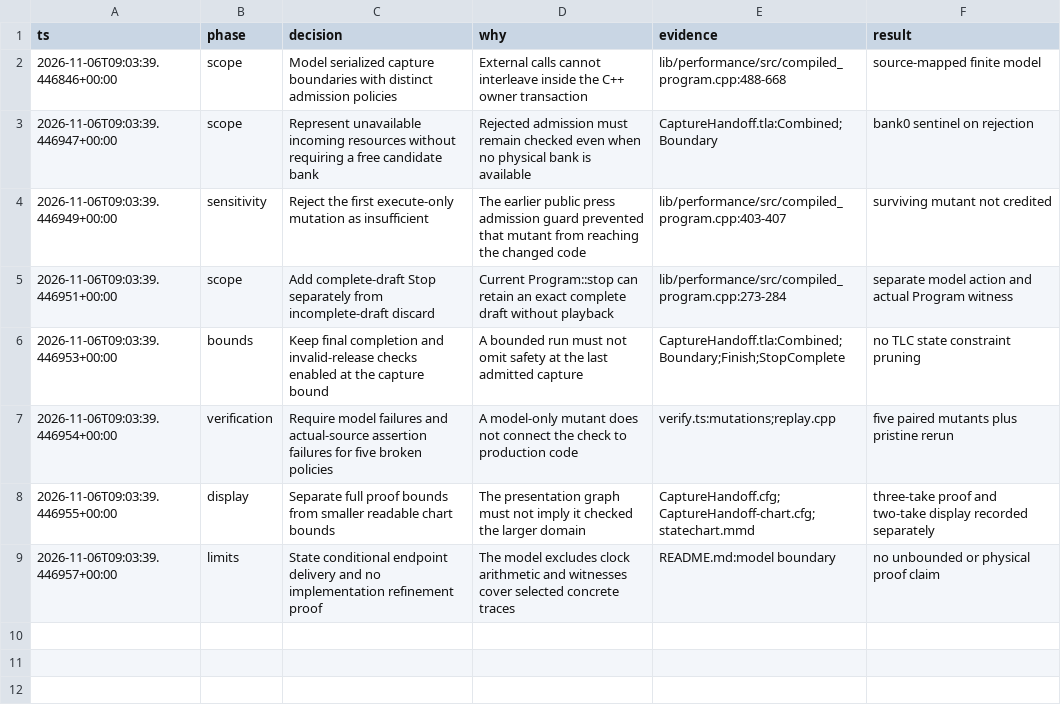
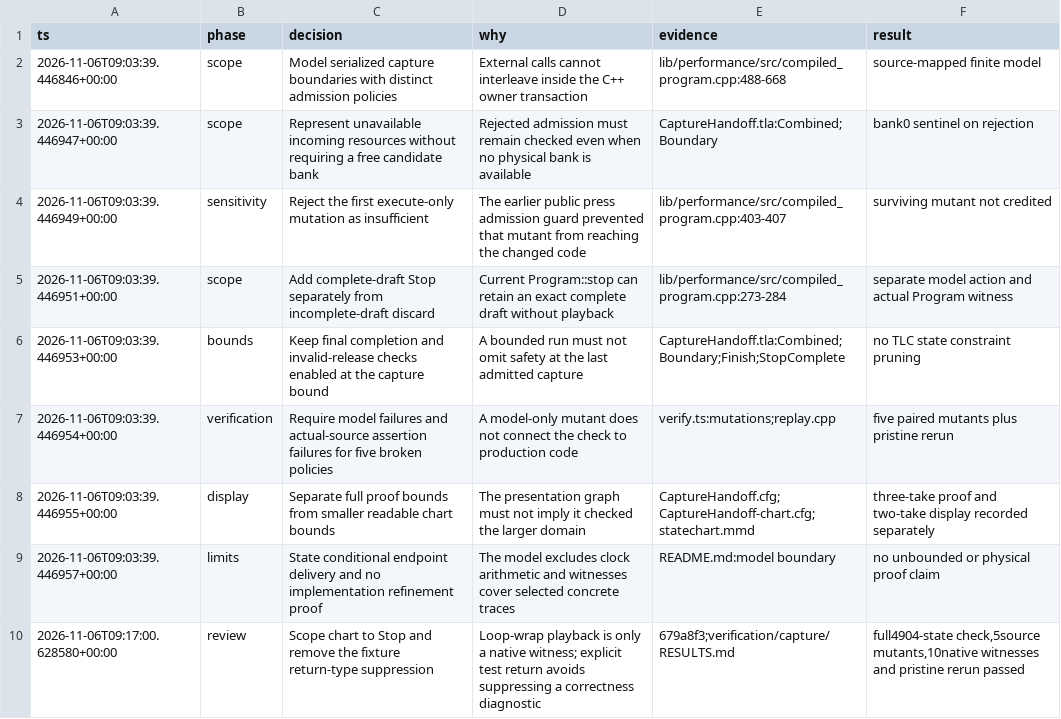
Before and after one commit to anulman/show-tools, a TSV file: verification/capture/decisions.tsv, drawn as a sheet; the diff names each change by its address in the sheet, - before the commit and + after, or states it on an @@ line.

Commit message:
Align capture verification source record and chart scope after review

```diff
--- a/verification/capture/decisions.tsv
+++ b/verification/capture/decisions.tsv
+row 10: 2026-11-06T09:17:00.628580+00:00 | review | Scope chart to Stop and remove the fixture return-type suppression | Loop-wrap playback is only a native witness; explicit test return avoids suppressing a correctness diagnostic | 679a8f3;verification/capture/RESULTS.md | full4904-state check,5source mutants,10native witnesses and pristine rerun passed
```
Also changed, not shown: 6 other files.
